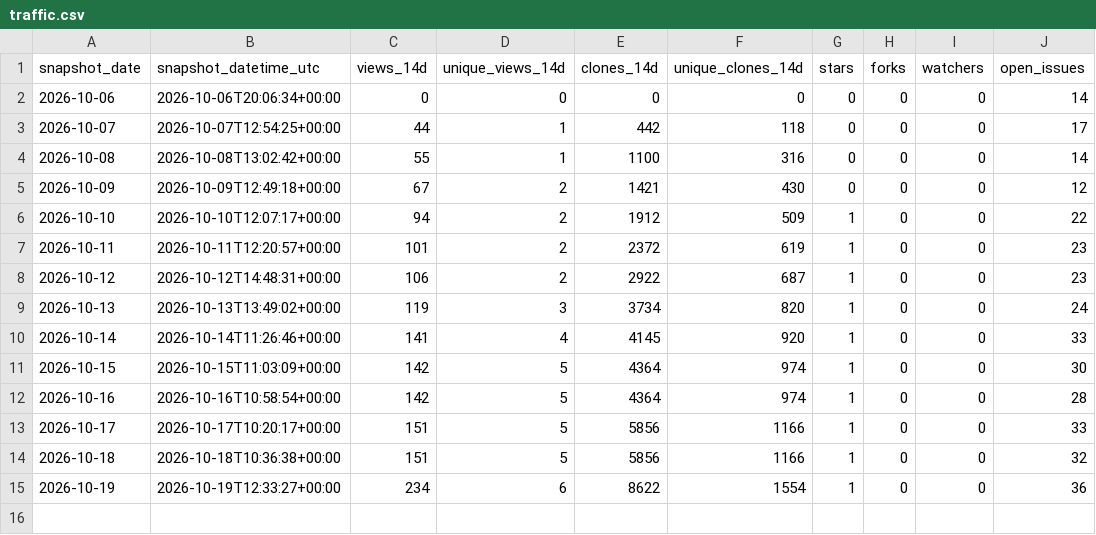
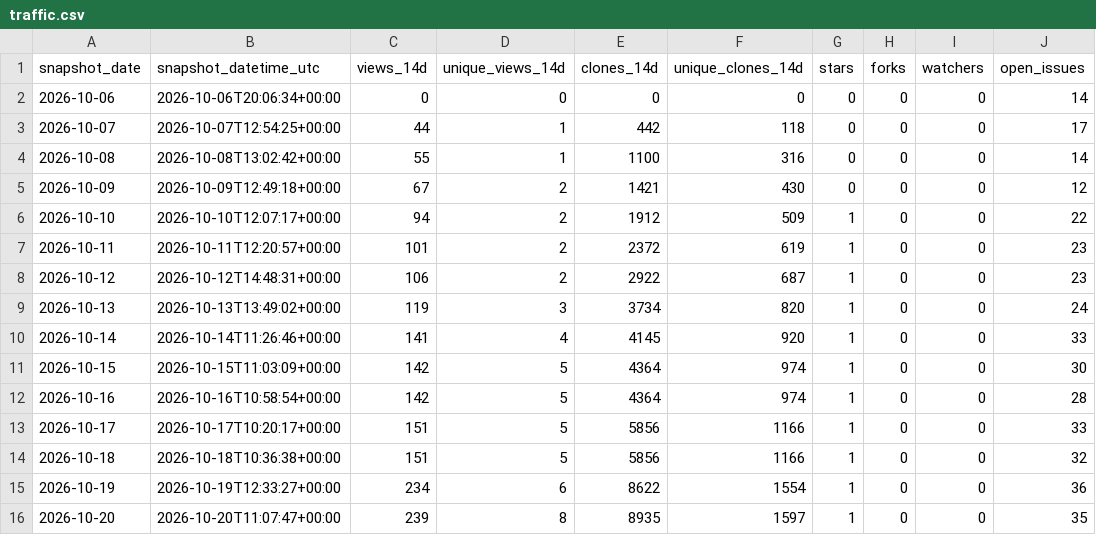
Before and after one commit to danielep71/K-SACCR, a CSV file: data/traffic.csv, drawn as a sheet; the diff names each change by its address in the sheet, - before the commit and + after, or states it on an @@ line.

```diff
--- a/data/traffic.csv
+++ b/data/traffic.csv
+row 16: 2026-10-20 | 2026-10-20T11:07:47+00:00 | 239 | 8 | 8935 | 1597 | 1 | 0 | 0 | 35
```
Also changed, not shown: data/popular_paths.csv, data/referrers.csv, 4 other files.
